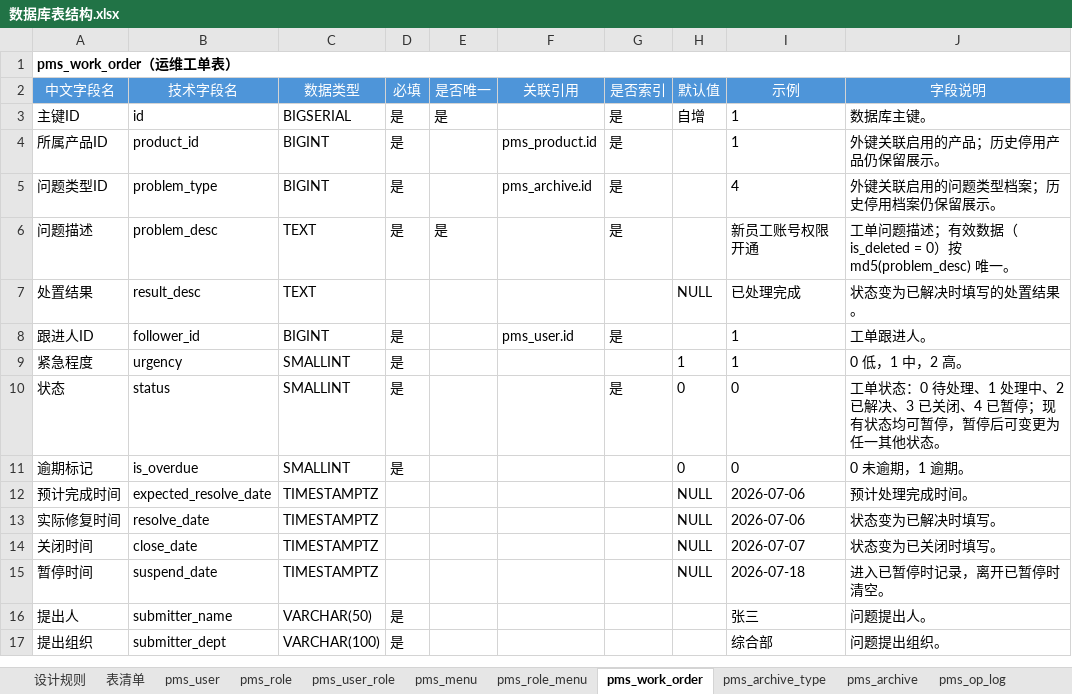
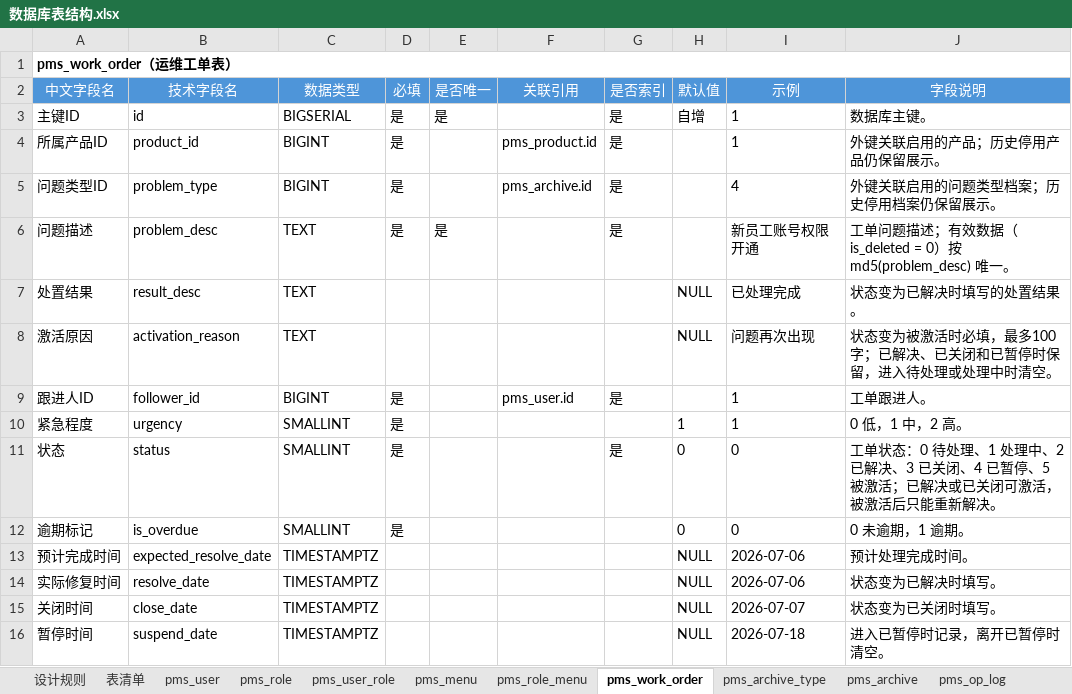
Before and after one commit to dcbhgf520sunxx-spec/PMIS, an Excel workbook: docs/数据库表结构.xlsx, sheet pms_work_order, drawn as a sheet; only a part is shown; the shorter side is filled out with more unchanged rows; values as stored, in another font and other column widths than the file's, no borders; 1 other sheet too large or unreadable and not compared; addresses are those after the commit; the diff names each change by its address in the sheet, - before the commit and + after, or states it on an @@ line.

```diff
--- a/docs/数据库表结构.xlsx (sheet pms_work_order)
+++ b/docs/数据库表结构.xlsx (sheet pms_work_order)
+row 8: 激活原因 | activation_reason | TEXT |  |  |  |  | NULL | 问题再次出现 | 状态变为被激活时必填，最多100字；已解决、已关闭和已暂停时保留，进入待处理或处理中时清空。
-J11 (字段说明): …4 已暂停；现有状态均可暂停，暂停后可变更为任一其他状态。
+J11 (字段说明): …4 已暂停、5 被激活；已解决或已关闭可激活，被激活后只能重新解决。
```
Also changed, not shown: sheet pms_project_contract_attachment, sheet 表清单, sheet pms_task, other sheet tabs, 55 other files.
